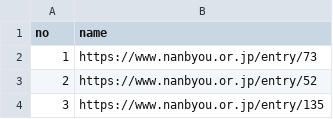
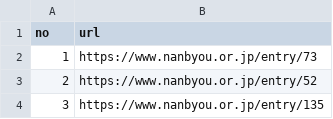
Before and after one commit to 136s/intractable-disease, a CSV file: intractable_disease_url.csv, drawn as a sheet; only a part is shown.

Commit message:
[fix] specify name of urls csv to "url"

```diff
--- a/intractable_disease_url.csv
+++ b/intractable_disease_url.csv
@@ -1,2 +1,2 @@
-no,name
+no,url
 1,https://www.nanbyou.or.jp/entry/73
```
Also changed, not shown: 1 other file.
